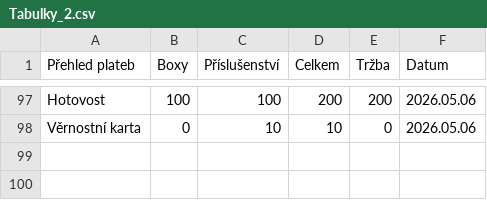
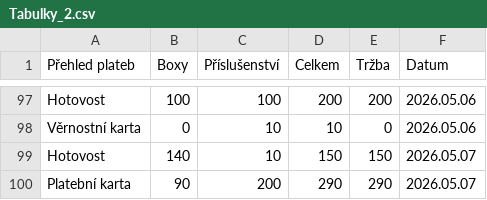
Before and after one commit to jfischer123/Grafana_1, a CSV file: Tabulky_2.csv, drawn as a sheet; only a part is shown, gaps mark what is left out.

```diff
--- a/Tabulky_2.csv
+++ b/Tabulky_2.csv
@@ -98 +98,3 @@ Hotovost,100,100,200,200,2026.05.06
 Věrnostní karta,0,10,10,0,2026.05.06
+Hotovost,140,10,150,150,2026.05.07
+Platební karta,90,200,290,290,2026.05.07
```
